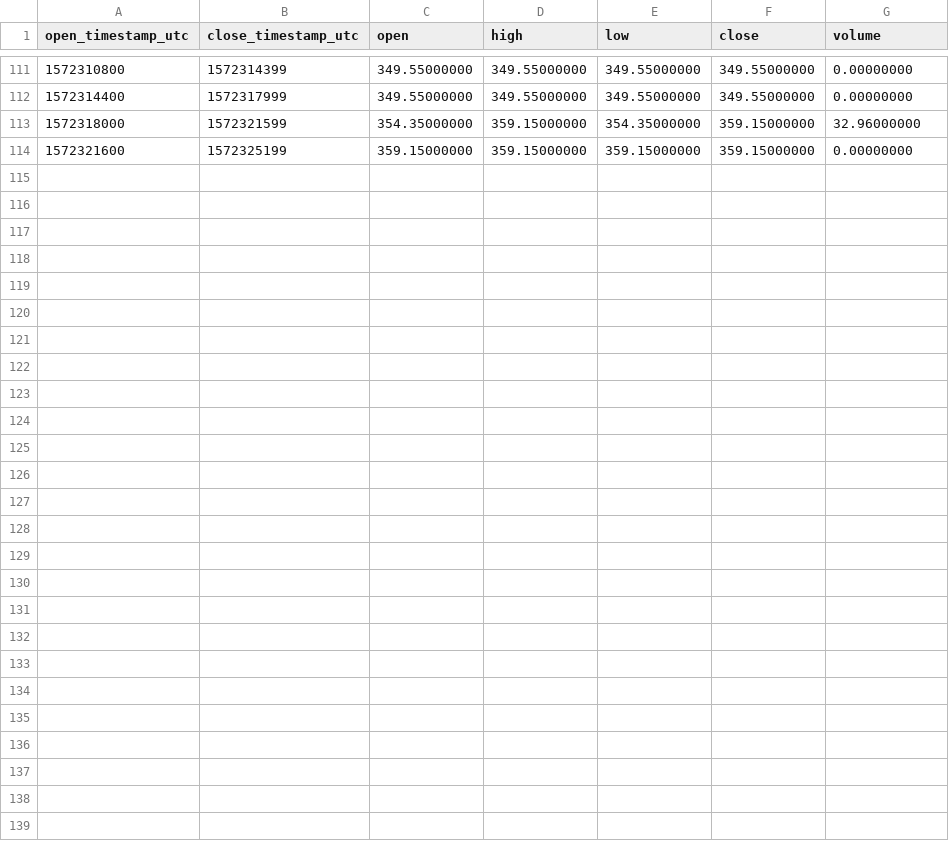
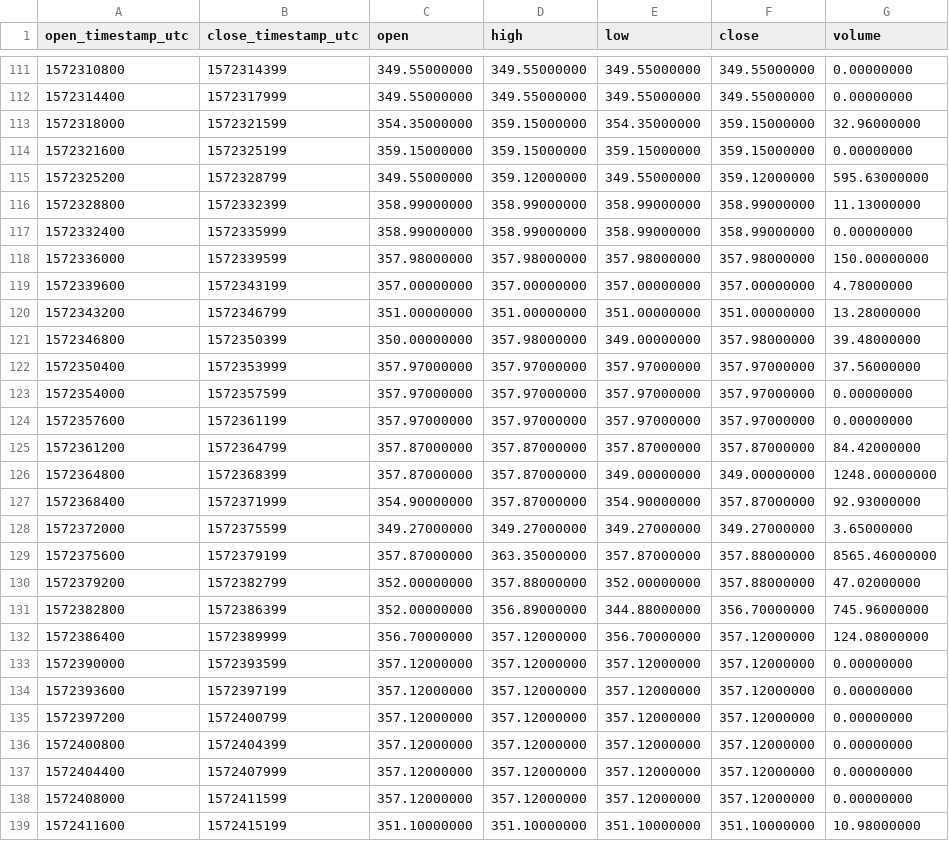
Before and after one commit to cryptobigbro/binance-BUSDNGN, a CSV file: binance-BUSDNGN-1h.csv, drawn as a sheet; only a part is shown, gaps mark what is left out; the diff names each change by its address in the sheet, - before the commit and + after, or states it on an @@ line.

Commit message:
Update OHLCV data.

```diff
--- a/binance-BUSDNGN-1h.csv
+++ b/binance-BUSDNGN-1h.csv
+row 115: 1572325200 | 1572328799 | 349.55000000 | 359.12000000 | 349.55000000 | 359.12000000 | 595.63000000
+row 116: 1572328800 | 1572332399 | 358.99000000 | 358.99000000 | 358.99000000 | 358.99000000 | 11.13000000
+row 117: 1572332400 | 1572335999 | 358.99000000 | 358.99000000 | 358.99000000 | 358.99000000 | 0.00000000
+row 118: 1572336000 | 1572339599 | 357.98000000 | 357.98000000 | 357.98000000 | 357.98000000 | 150.00000000
+row 119: 1572339600 | 1572343199 | 357.00000000 | 357.00000000 | 357.00000000 | 357.00000000 | 4.78000000
+row 120: 1572343200 | 1572346799 | 351.00000000 | 351.00000000 | 351.00000000 | 351.00000000 | 13.28000000
+row 121: 1572346800 | 1572350399 | 350.00000000 | 357.98000000 | 349.00000000 | 357.98000000 | 39.48000000
+row 122: 1572350400 | 1572353999 | 357.97000000 | 357.97000000 | 357.97000000 | 357.97000000 | 37.56000000
+row 123: 1572354000 | 1572357599 | 357.97000000 | 357.97000000 | 357.97000000 | 357.97000000 | 0.00000000
+row 124: 1572357600 | 1572361199 | 357.97000000 | 357.97000000 | 357.97000000 | 357.97000000 | 0.00000000
+row 125: 1572361200 | 1572364799 | 357.87000000 | 357.87000000 | 357.87000000 | 357.87000000 | 84.42000000
+row 126: 1572364800 | 1572368399 | 357.87000000 | 357.87000000 | 349.00000000 | 349.00000000 | 1248.00000000
+row 127: 1572368400 | 1572371999 | 354.90000000 | 357.87000000 | 354.90000000 | 357.87000000 | 92.93000000
+row 128: 1572372000 | 1572375599 | 349.27000000 | 349.27000000 | 349.27000000 | 349.27000000 | 3.65000000
+row 129: 1572375600 | 1572379199 | 357.87000000 | 363.35000000 | 357.87000000 | 357.88000000 | 8565.46000000
+row 130: 1572379200 | 1572382799 | 352.00000000 | 357.88000000 | 352.00000000 | 357.88000000 | 47.02000000
+row 131: 1572382800 | 1572386399 | 352.00000000 | 356.89000000 | 344.88000000 | 356.70000000 | 745.96000000
+row 132: 1572386400 | 1572389999 | 356.70000000 | 357.12000000 | 356.70000000 | 357.12000000 | 124.08000000
+row 133: 1572390000 | 1572393599 | 357.12000000 | 357.12000000 | 357.12000000 | 357.12000000 | 0.00000000
+row 134: 1572393600 | 1572397199 | 357.12000000 | 357.12000000 | 357.12000000 | 357.12000000 | 0.00000000
+row 135: 1572397200 | 1572400799 | 357.12000000 | 357.12000000 | 357.12000000 | 357.12000000 | 0.00000000
+row 136: 1572400800 | 1572404399 | 357.12000000 | 357.12000000 | 357.12000000 | 357.12000000 | 0.00000000
+row 137: 1572404400 | 1572407999 | 357.12000000 | 357.12000000 | 357.12000000 | 357.12000000 | 0.00000000
+row 138: 1572408000 | 1572411599 | 357.12000000 | 357.12000000 | 357.12000000 | 357.12000000 | 0.00000000
+row 139: 1572411600 | 1572415199 | 351.10000000 | 351.10000000 | 351.10000000 | 351.10000000 | 10.98000000
```
Also changed, not shown: binance-BUSDNGN-1d.csv, 1 other file.
